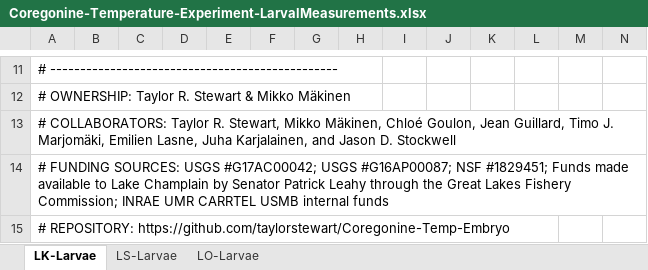
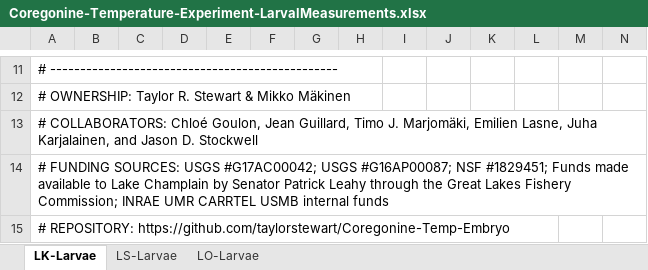
Before and after one commit to taylorstewart/Stewart-et-al-2021---Coregonine-Temp-Embryo, an Excel workbook: data/Coregonine-Temperature-Experiment-LarvalMeasurements.xlsx, sheet LK-Larvae, drawn as a sheet; only a part is shown, gaps mark what is left out; values as stored, in another font and other column widths than the file's, no borders; the diff names each change by its address in the sheet, - before the commit and + after, or states it on an @@ line.

```diff
--- a/data/Coregonine-Temperature-Experiment-LarvalMeasurements.xlsx (sheet LK-Larvae)
+++ b/data/Coregonine-Temperature-Experiment-LarvalMeasurements.xlsx (sheet LK-Larvae)
-A13: # COLLABORATORS: Taylor R. Stewart, Mikko Mäkinen, Chloé Goulon,…
+A13: # COLLABORATORS: Chloé Goulon,…
```
Also changed, not shown: sheet LS-Larvae, sheet LO-Larvae.
